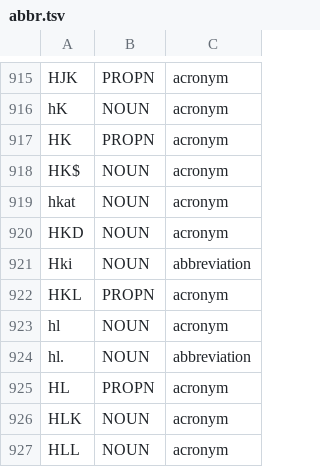
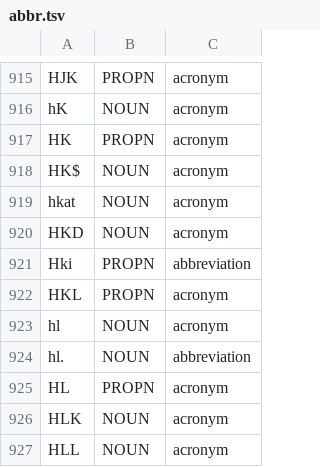
Before and after one commit to flammie/omorfi, a TSV file: src/attributes/abbr.tsv, drawn as a sheet; only a part is shown, gaps mark what is left out.

```diff
--- a/src/attributes/abbr.tsv
+++ b/src/attributes/abbr.tsv
@@ -920,3 +920,3 @@ hkat	NOUN	acronym
 HKD	NOUN	acronym
-Hki	NOUN	abbreviation
+Hki	PROPN	abbreviation
 HKL	PROPN	acronym
```
Also changed, not shown: src/attributes/pronunciation.tsv, src/docs/paradigms.tsv, 6 other files.
